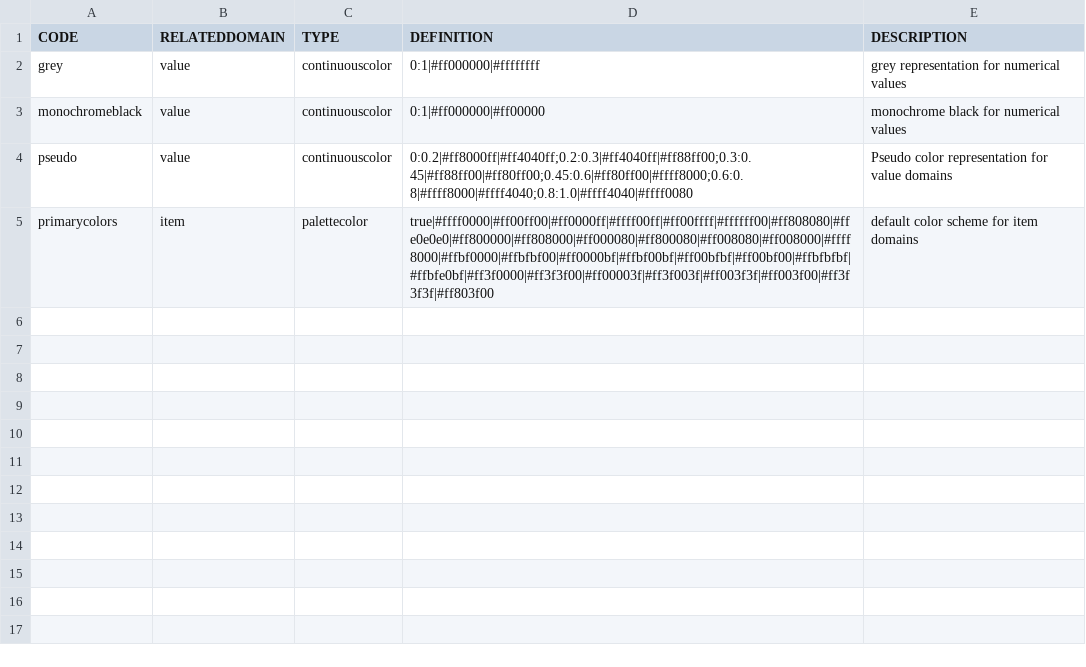
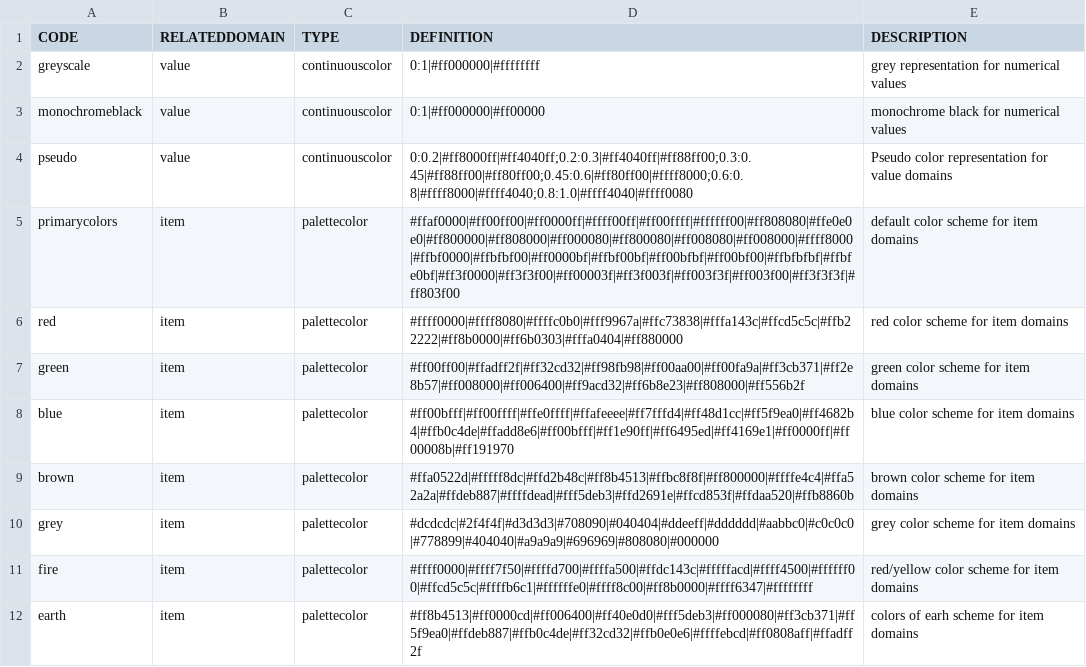
Before and after one commit to 52North/IlwisCore, a CSV file: core/resources/representations.csv, drawn as a sheet.

Commit message:
added new representations

```diff
--- a/core/resources/representations.csv
+++ b/core/resources/representations.csv
@@ -1,5 +1,12 @@
 CODE,RELATEDDOMAIN,TYPE,DEFINITION,DESCRIPTION
-grey,value,continuouscolor,0:1|#ff000000|#ffffffff,grey representation for numerical values
+greyscale,value,continuouscolor,0:1|#ff000000|#ffffffff,grey representation for numerical values
 monochromeblack,value,continuouscolor,0:1|#ff000000|#ff00000,monochrome black for numerical values
 pseudo,value,continuouscolor,0:0.2|#ff8000ff|#ff4040ff;0.2:0.3|#ff4040ff|#ff88ff00;0.3:0.45|#ff88ff00|#ff80ff00;0.45:0.6|#ff80ff00|#ffff8000;0.6:0.8|#ffff8000|#ffff4040;0.8:1.0|#ffff4040|#ffff0080,Pseudo color representation for value domains
-primarycolors,item,palettecolor,true|#ffff0000|#ff00ff00|#ff0000ff|#ffff00ff|#ff00ffff|#ffffff00|#ff808080|#ffe0e0e0|#ff800000|#ff808000|#ff000080|#ff800080|#ff008080|#ff008000|#ffff8000|#ffbf0000|#ffbfbf00|#ff0000bf|#ffbf00bf|#ff00bfbf|#ff00bf00|#ffbfbfbf|#ffbfe0bf|#ff3f0000|#ff3f3f00|#ff00003f|#ff3f003f|#ff003f3f|#ff003f00|#ff3f3f3f|#ff803f00,default color scheme for item domains
+primarycolors,item,palettecolor,#ffaf0000|#ff00ff00|#ff0000ff|#ffff00ff|#ff00ffff|#ffffff00|#ff808080|#ffe0e0e0|#ff800000|#ff808000|#ff000080|#ff800080|#ff008080|#ff008000|#ffff8000|#ffbf0000|#ffbfbf00|#ff0000bf|#ffbf00bf|#ff00bfbf|#ff00bf00|#ffbfbfbf|#ffbfe0bf|#ff3f0000|#ff3f3f00|#ff00003f|#ff3f003f|#ff003f3f|#ff003f00|#ff3f3f3f|#ff803f00,default color scheme for item domains
+red,item,palettecolor,#ffff0000|#ffff8080|#ffffc0b0|#fff9967a|#ffc73838|#fffa143c|#ffcd5c5c|#ffb22222|#ff8b0000|#ff6b0303|#fffa0404|#ff880000, red color scheme for item domains
+green,item,palettecolor,#ff00ff00|#ffadff2f|#ff32cd32|#ff98fb98|#ff00aa00|#ff00fa9a|#ff3cb371|#ff2e8b57|#ff008000|#ff006400|#ff9acd32|#ff6b8e23|#ff808000|#ff556b2f,green color scheme for item domains
+blue,item,palettecolor,#ff00bfff|#ff00ffff|#ffe0ffff|#ffafeeee|#ff7fffd4|#ff48d1cc|#ff5f9ea0|#ff4682b4|#ffb0c4de|#ffadd8e6|#ff00bfff|#ff1e90ff|#ff6495ed|#ff4169e1|#ff0000ff|#ff00008b|#ff191970,blue color scheme for item domains
+brown,item,palettecolor,#ffa0522d|#fffff8dc|#ffd2b48c|#ff8b4513|#ffbc8f8f|#ff800000|#ffffe4c4|#ffa52a2a|#ffdeb887|#ffffdead|#fff5deb3|#ffd2691e|#ffcd853f|#ffdaa520|#ffb8860b,brown color scheme for item domains
+grey,item,palettecolor,#dcdcdc|#2f4f4f|#d3d3d3|#708090|#040404|#ddeeff|#dddddd|#aabbc0|#c0c0c0|#778899|#404040|#a9a9a9|#696969|#808080|#000000,grey color scheme for item domains
+fire,item,palettecolor,#ffff0000|#ffff7f50|#ffffd700|#ffffa500|#ffdc143c|#fffffacd|#ffff4500|#ffffff00|#ffcd5c5c|#ffffb6c1|#ffffffe0|#ffff8c00|#ff8b0000|#ffff6347|#ffffffff,red/yellow color scheme for item domains
+earth,item,palettecolor,#ff8b4513|#ff0000cd|#ff006400|#ff40e0d0|#fff5deb3|#ff000080|#ff3cb371|#ff5f9ea0|#ffdeb887|#ffb0c4de|#ff32cd32|#ffb0e0e6|#ffffebcd|#ff0808aff|#ffadff2f,colors of earh scheme for item domains
```
